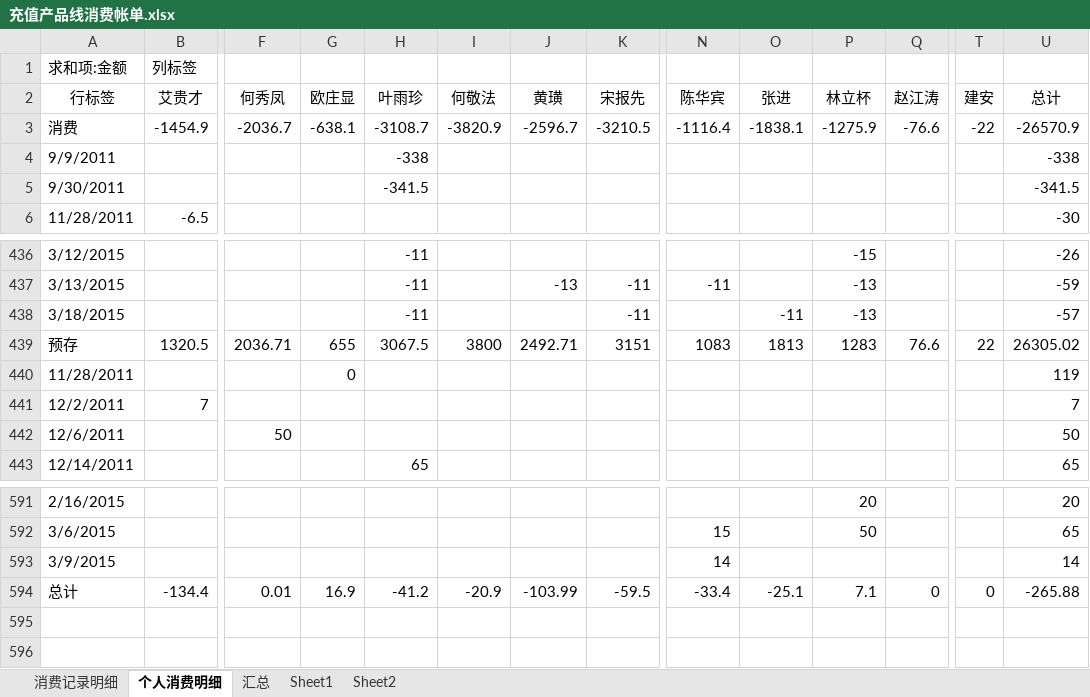
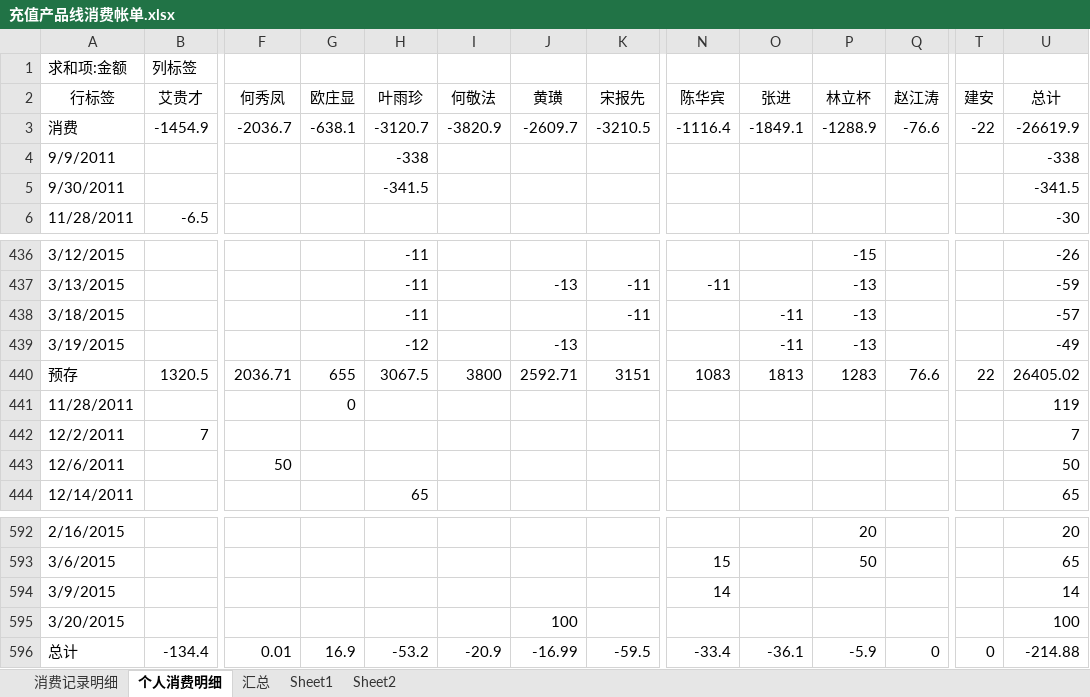
Before and after one commit to junyangren/BillingInfo, an Excel workbook: 充值产品线消费帐单.xlsx, sheet 个人消费明细, drawn as a sheet; only a part is shown, gaps mark what is left out; values as stored, in another font and other column widths than the file's, no borders; addresses are those after the commit; rows hold the shown columns only; the diff names each change by its address in the sheet, - before the commit and + after, or states it on an @@ line.

```diff
--- a/充值产品线消费帐单.xlsx (sheet 个人消费明细)
+++ b/充值产品线消费帐单.xlsx (sheet 个人消费明细)
-H3 (叶雨珍): -3108.7
+H3 (叶雨珍): -3120.7
-J3 (黄璜): -2596.7
+J3 (黄璜): -2609.7
-O3 (张进): -1838.1
+O3 (张进): -1849.1
-P3 (林立杯): -1275.9
+P3 (林立杯): -1288.9
-U3 (总计): -26570.9
+U3 (总计): -26619.9
+row 439: 3/19/2015 |  |  |  | -12 |  | -13 |  |  | -11 | -13 |  |  | -49
-J440 (黄璜): 2492.71
+J440 (黄璜): 2592.71
-U440 (总计): 26305.02
+U440 (总计): 26405.02
+row 595: 3/20/2015 |  |  |  |  |  | 100 |  |  |  |  |  |  | 100
-H596 (叶雨珍): -41.2
+H596 (叶雨珍): -53.2
-J596 (黄璜): -103.99
+J596 (黄璜): -16.99
-O596 (张进): -25.1
+O596 (张进): -36.1
-P596 (林立杯): 7.1
+P596 (林立杯): -5.9
-U596 (总计): -265.88
+U596 (总计): -214.88
```
Also changed, not shown: sheet 消费记录明细, sheet 汇总.
